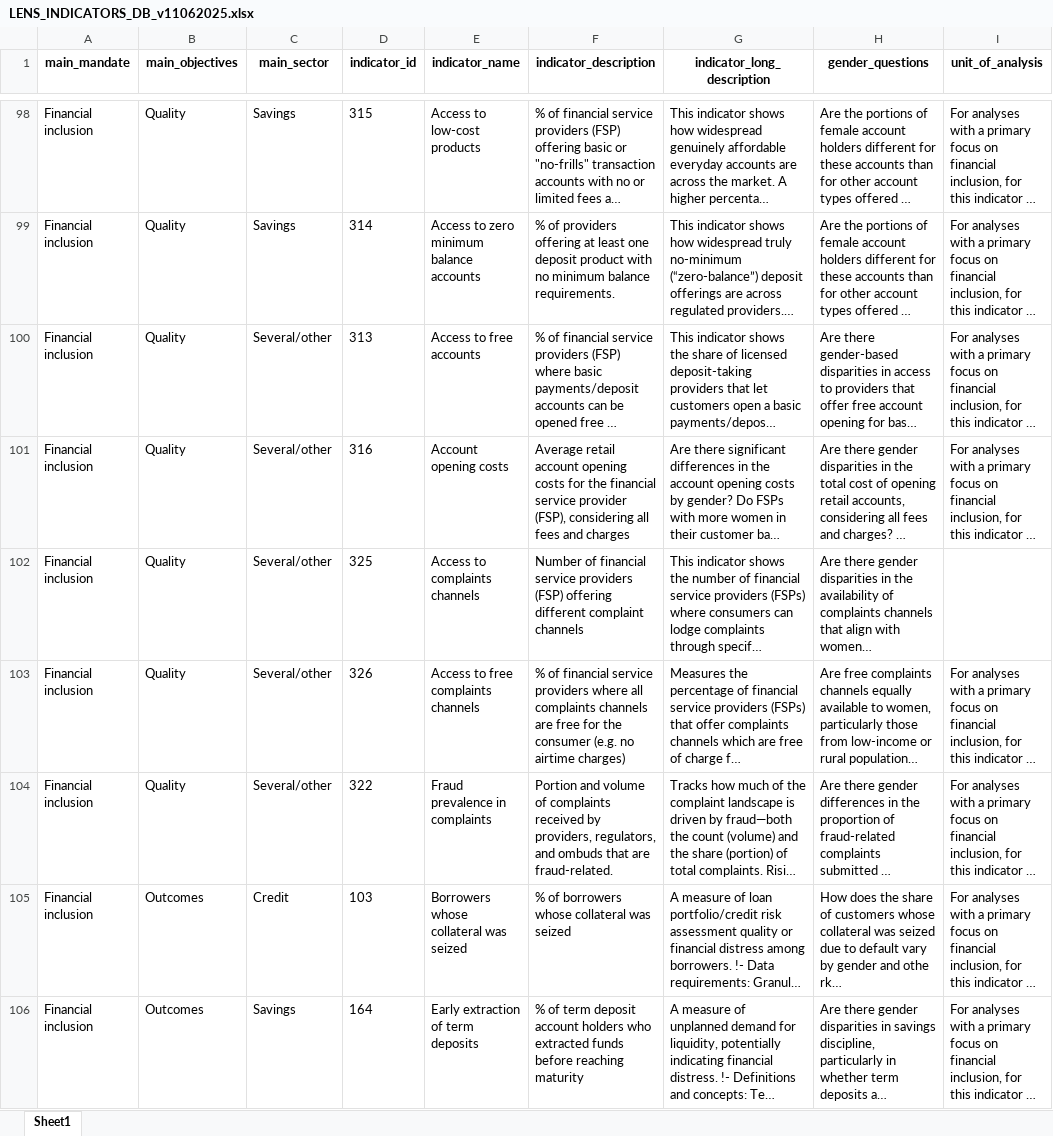
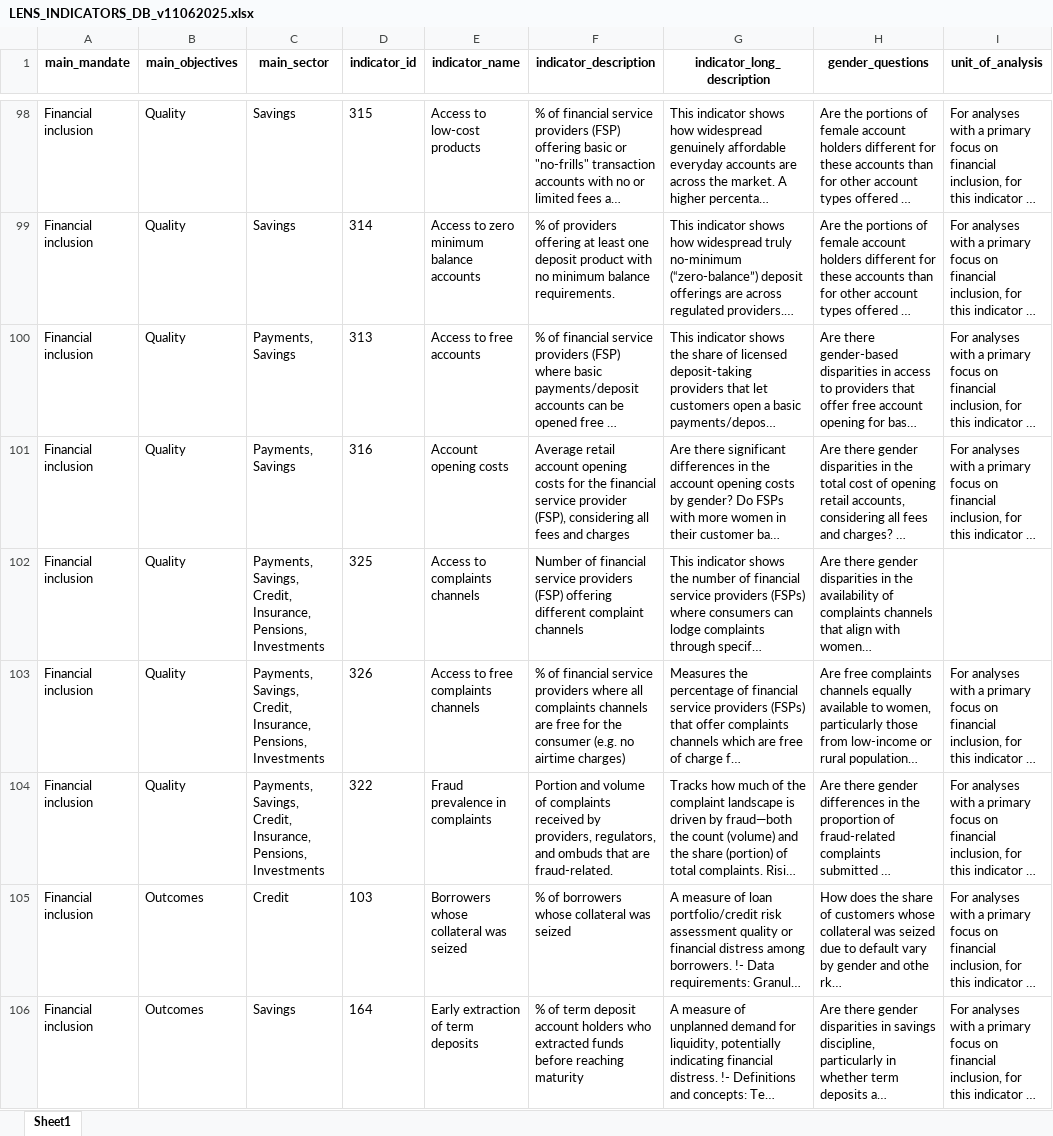
Before and after one commit to pgubb/cgap-sgdd-indicators, an Excel workbook: www/LENS_INDICATORS_DB_v11062025.xlsx, sheet Sheet1, drawn as a sheet; only a part is shown, gaps mark what is left out; long unchanged cells end in …; values as stored, in another font and other column widths than the file's, no borders; the diff covers the shown part only; the diff names each change by its address in the sheet, - before the commit and + after, or states it on an @@ line.

```diff
--- a/www/LENS_INDICATORS_DB_v11062025.xlsx (sheet Sheet1)
+++ b/www/LENS_INDICATORS_DB_v11062025.xlsx (sheet Sheet1)
-C100:C101 (main_sector): Several/other
+C100:C101 (main_sector): Payments, Savings
-C102:C104 (main_sector): Several/other
+C102:C104 (main_sector): Payments, Savings, Credit, Insurance, Pensions, Investments
```
Also changed, not shown: 62 edited cells elsewhere in this sheet, 7 other files.
